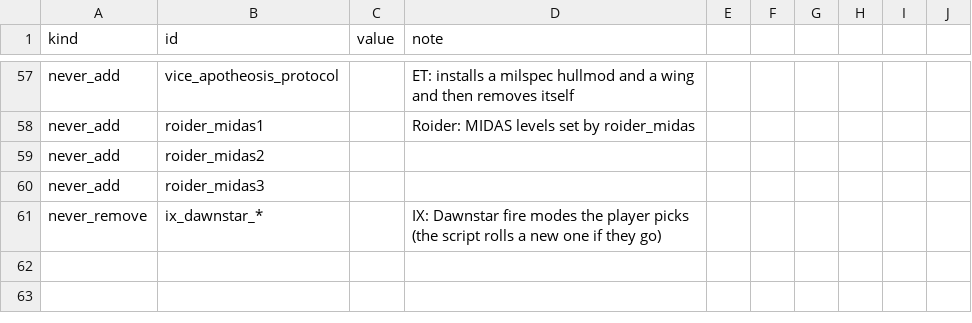
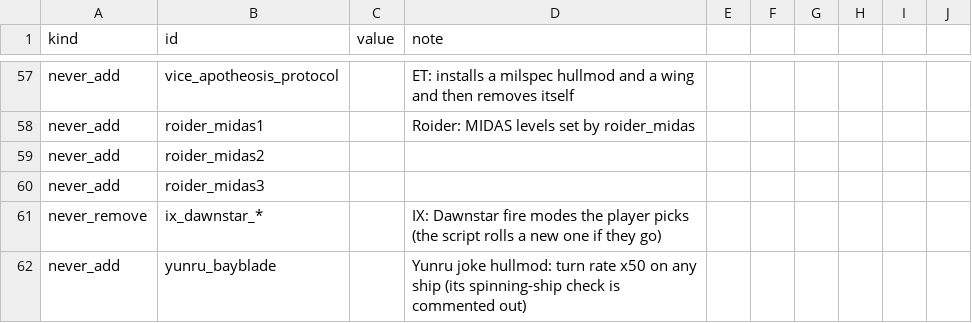
Before and after one commit to Mjolniar/auto-outfitting, a CSV file: data/config/jao_rules.csv, drawn as a sheet; only a part is shown, gaps mark what is left out; the diff names each change by its address in the sheet, - before the commit and + after, or states it on an @@ line.

```diff
--- a/data/config/jao_rules.csv
+++ b/data/config/jao_rules.csv
+row 62: never_add | yunru_bayblade |  | Yunru joke hullmod: turn rate x50 on any ship (its spinning-ship check is commented out)
```
Also changed, not shown: 7 other files.
